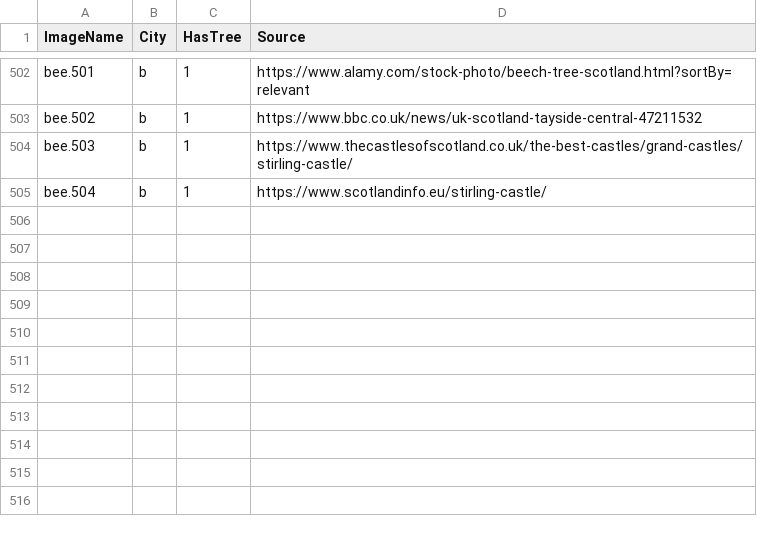
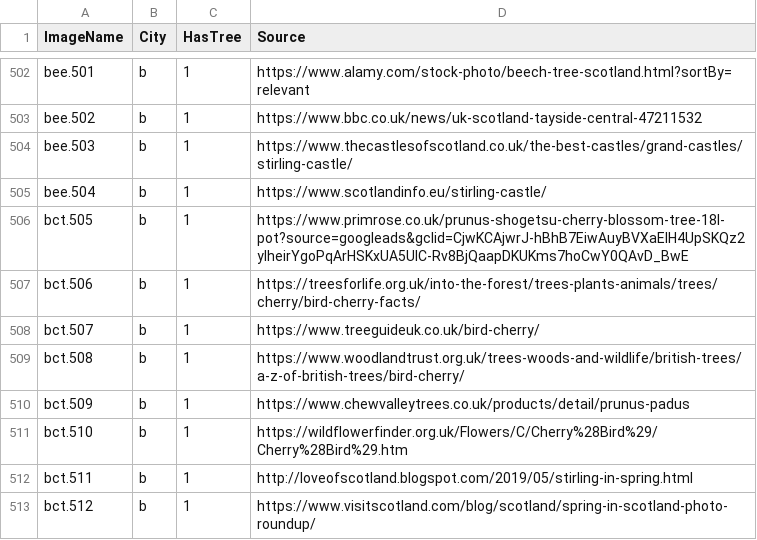
Before and after one commit to westrany/Tree-Species-Classification-with-Deep-Learning, a CSV file: ImageSource.csv, drawn as a sheet; only a part is shown, gaps mark what is left out.

Commit message:
update bird cherry tree

```diff
--- a/ImageSource.csv
+++ b/ImageSource.csv
@@ -505 +505,9 @@ bee.503,b,1,https://www.thecastlesofscotland.co.uk/the-best-castles/grand-castle
 bee.504,b,1,https://www.scotlandinfo.eu/stirling-castle/
+bct.505,b,1,https://www.primrose.co.uk/prunus-shogetsu-cherry-blossom-tree-18l-pot?source=googleads&gclid=CjwKCAjwrJ-hBhB7EiwAuyBVXaElH4UpSKQz2yIheirYgoPqArHSKxUA5UIC-Rv8BjQaapDKUKms7hoCwY0QAvD_BwE
+bct.506,b,1,https://treesforlife.org.uk/into-the-forest/trees-plants-animals/trees/cherry/bird-cherry-facts/
+bct.507,b,1,https://www.treeguideuk.co.uk/bird-cherry/
+bct.508,b,1,https://www.woodlandtrust.org.uk/trees-woods-and-wildlife/british-trees/a-z-of-british-trees/bird-cherry/
+bct.509,b,1,https://www.chewvalleytrees.co.uk/products/detail/prunus-padus
+bct.510,b,1,https://wildflowerfinder.org.uk/Flowers/C/Cherry%28Bird%29/Cherry%28Bird%29.htm
+bct.511,b,1,http://loveofscotland.blogspot.com/2019/05/stirling-in-spring.html
+bct.512,b,1,https://www.visitscotland.com/blog/scotland/spring-in-scotland-photo-roundup/
```
Also changed, not shown: 8 other files.
